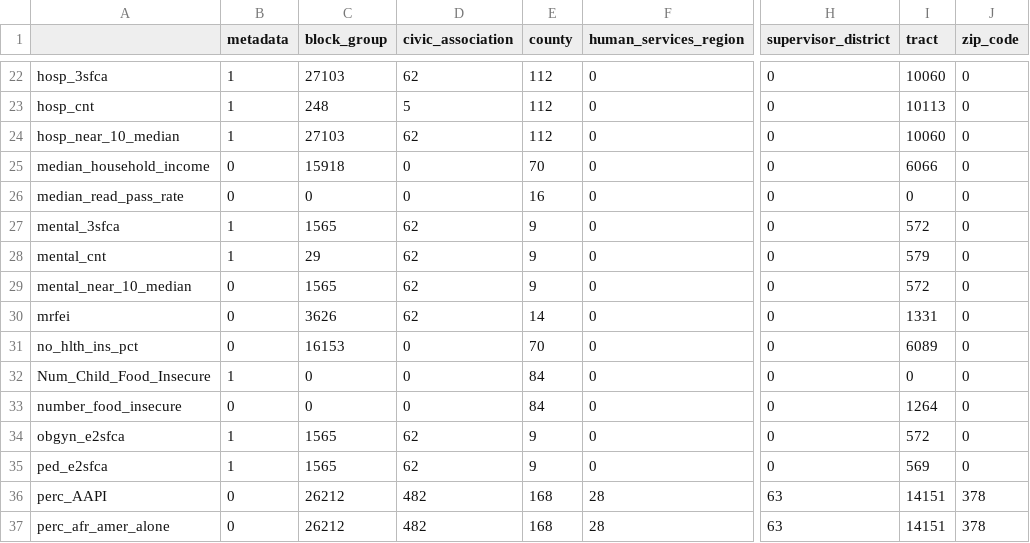
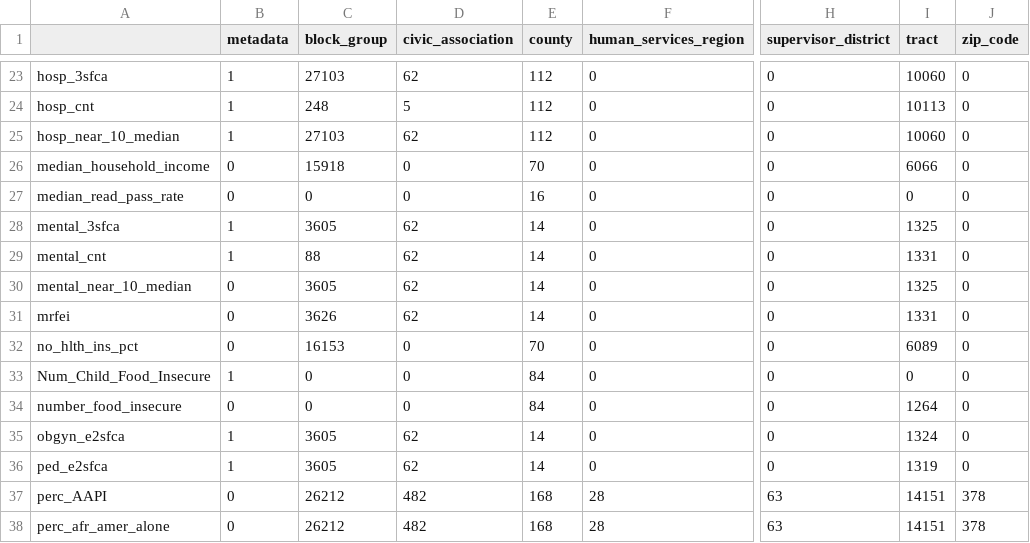
Before and after one commit to uva-bi-sdad/capital_region, a CSV file: docs/data/coverage.csv, drawn as a sheet; only a part is shown, gaps mark what is left out; addresses are those after the commit; the diff covers the shown part only; the diff names each change by its address in the sheet, - before the commit and + after, or states it on an @@ line.

```diff
--- a/docs/data/coverage.csv
+++ b/docs/data/coverage.csv
-C28 (block_group): 1565
+C28 (block_group): 3605
-E28:E30 (county): 9
+E28:E30 (county): 14
-I28 (tract): 572
+I28 (tract): 1325
-C29 (block_group): 29
+C29 (block_group): 88
-I29 (tract): 579
+I29 (tract): 1331
-C30 (block_group): 1565
+C30 (block_group): 3605
-I30 (tract): 572
+I30 (tract): 1325
-C35:C36 (block_group): 1565
+C35:C36 (block_group): 3605
-E35:E36 (county): 9
+E35:E36 (county): 14
-I35 (tract): 572
+I35 (tract): 1324
-I36 (tract): 569
+I36 (tract): 1319
```
Also changed, not shown: 1 added row and 33 edited cells elsewhere in this file, 17 other files.
